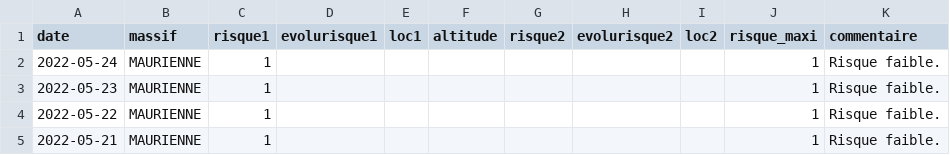
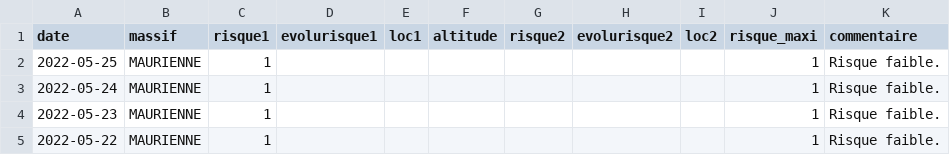
Before and after one commit to qloridant/meteofrance_bra_hist, a CSV file: src/data/MAURIENNE/hist.csv, drawn as a sheet; only a part is shown; the shorter side is filled out with more unchanged rows; the diff names each change by its address in the sheet, - before the commit and + after, or states it on an @@ line.

Commit message:
Daily automatic file update

```diff
--- a/src/data/MAURIENNE/hist.csv
+++ b/src/data/MAURIENNE/hist.csv
+row 2: 2022-05-25 | MAURIENNE | 1 |  |  |  |  |  |  | 1 | Risque faible.
```
